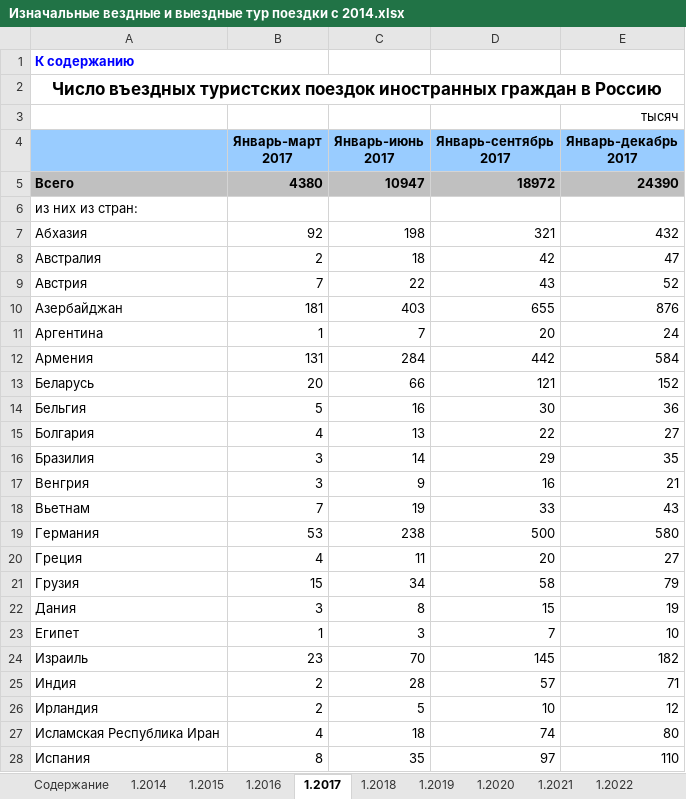
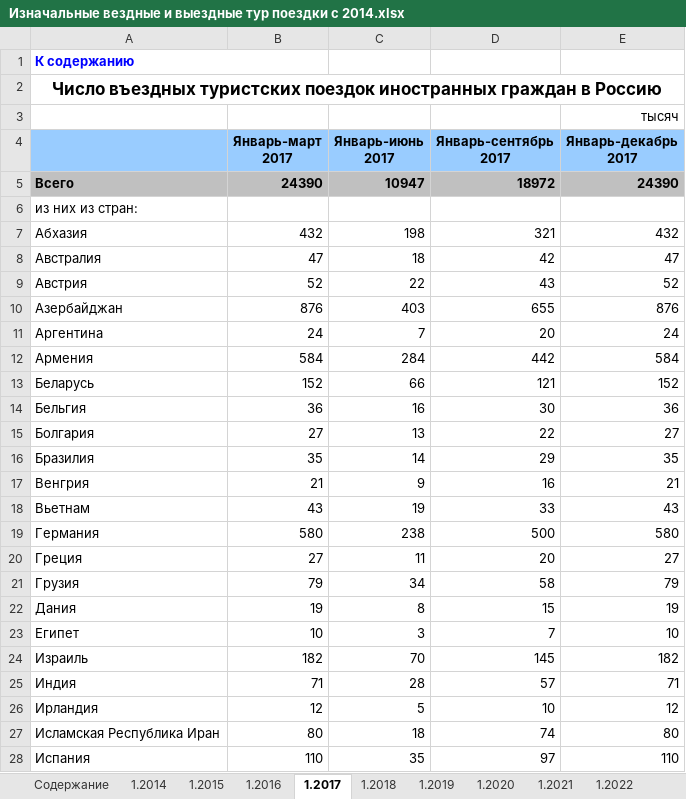
Before and after one commit to Jakepps/Coursework_2023, an Excel workbook: Данные/Базовые с сайта/Изначальные вездные и выездные тур поездки с 2014.xlsx, sheet 1.2017, drawn as a sheet; only a part is shown; values as stored, in another font and other column widths than the file's, no borders; charts and pictures and conditional formats not drawn; the diff covers the shown part only; the diff names each change by its address in the sheet, - before the commit and + after, or states it on an @@ line.

```diff
--- a/Данные/Базовые с сайта/Изначальные вездные и выездные тур поездки с 2014.xlsx (sheet 1.2017)
+++ b/Данные/Базовые с сайта/Изначальные вездные и выездные тур поездки с 2014.xlsx (sheet 1.2017)
-B5 (Январь-март 2017): 4380
+B5 (Январь-март 2017): 24390
-B7 (Январь-март 2017): 92
+B7 (Январь-март 2017): 432
-B8 (Январь-март 2017): 2
+B8 (Январь-март 2017): 47
-B9 (Январь-март 2017): 7
+B9 (Январь-март 2017): 52
-B10 (Январь-март 2017): 181
+B10 (Январь-март 2017): 876
-B11 (Январь-март 2017): 1
+B11 (Январь-март 2017): 24
-B12 (Январь-март 2017): 131
+B12 (Январь-март 2017): 584
-B13 (Январь-март 2017): 20
+B13 (Январь-март 2017): 152
-B14 (Январь-март 2017): 5
+B14 (Январь-март 2017): 36
-B15 (Январь-март 2017): 4
+B15 (Январь-март 2017): 27
-B16 (Январь-март 2017): 3
+B16 (Январь-март 2017): 35
-B17 (Январь-март 2017): 3
+B17 (Январь-март 2017): 21
-B18 (Январь-март 2017): 7
+B18 (Январь-март 2017): 43
-B19 (Январь-март 2017): 53
+B19 (Январь-март 2017): 580
-B20 (Январь-март 2017): 4
+B20 (Январь-март 2017): 27
-B21 (Январь-март 2017): 15
+B21 (Январь-март 2017): 79
-B22 (Январь-март 2017): 3
+B22 (Январь-март 2017): 19
-B23 (Январь-март 2017): 1
+B23 (Январь-март 2017): 10
-B24 (Январь-март 2017): 23
+B24 (Январь-март 2017): 182
-B25 (Январь-март 2017): 2
+B25 (Январь-март 2017): 71
-B26 (Январь-март 2017): 2
+B26 (Январь-март 2017): 12
-B27 (Январь-март 2017): 4
+B27 (Январь-март 2017): 80
-B28 (Январь-март 2017): 8
+B28 (Январь-март 2017): 110
```
Also changed, not shown: 39 edited cells elsewhere in this sheet, sheet 1.2016, sheet 1.2015, sheet 2.2018, other sheet tabs, charts or pictures, 4 other files.
